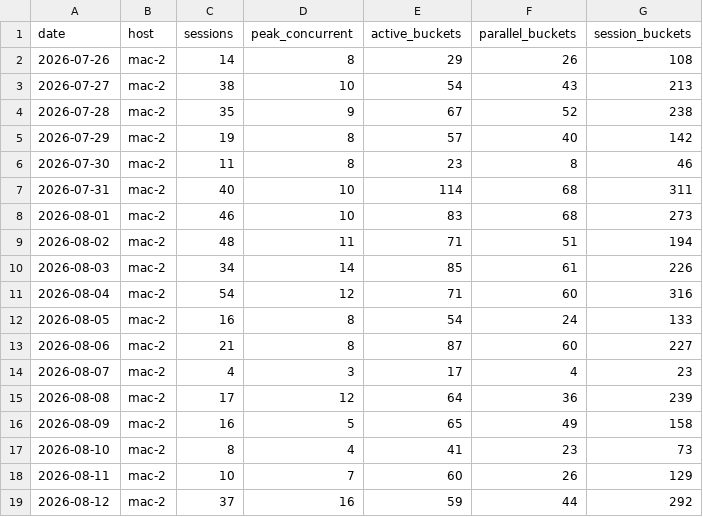
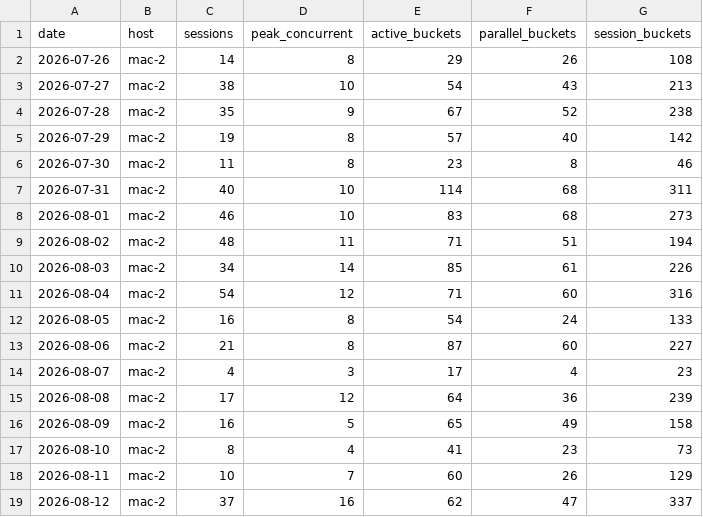
Before and after one commit to actions-gateway/github-actions-gateway, a CSV file: claude-usage/data/session_metrics.csv, drawn as a sheet.

```diff
--- a/claude-usage/data/session_metrics.csv
+++ b/claude-usage/data/session_metrics.csv
@@ -18,2 +18,2 @@ date,host,sessions,peak_concurrent,active_buckets,parallel_buckets,session_bucke
 2026-08-11,mac-2,10,7,60,26,129
-2026-08-12,mac-2,37,16,59,44,292
+2026-08-12,mac-2,37,16,62,47,337
```
Also changed, not shown: claude-usage/data/git_metrics.csv, claude-usage/data/model_daily.csv, 19 other files.
